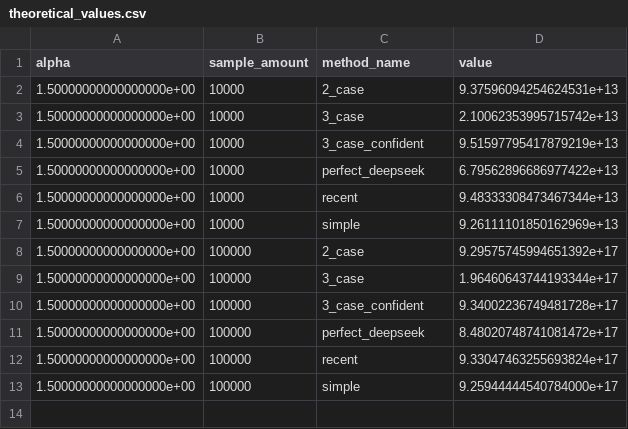
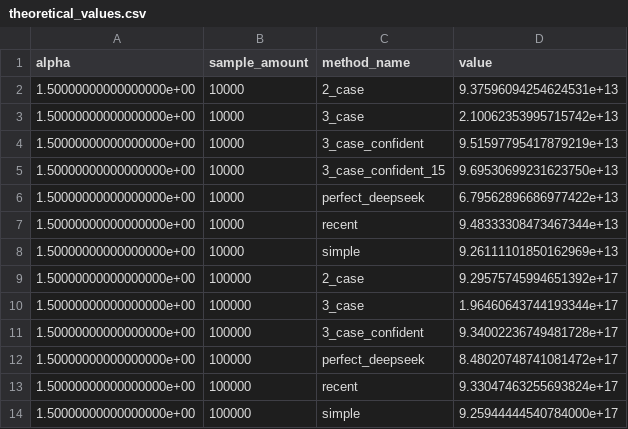
Before and after one commit to Jika-1366/DFA_Predecessor, a CSV file: projects/NtNdelta/theoretical_values.csv, drawn as a sheet; the diff names each change by its address in the sheet, - before the commit and + after, or states it on an @@ line.

```diff
--- a/projects/NtNdelta/theoretical_values.csv
+++ b/projects/NtNdelta/theoretical_values.csv
+row 5: 1.50000000000000000e+00 | 10000 | 3_case_confident_15 | 9.69530699231623750e+13
```
Also changed, not shown: 6 other files.
